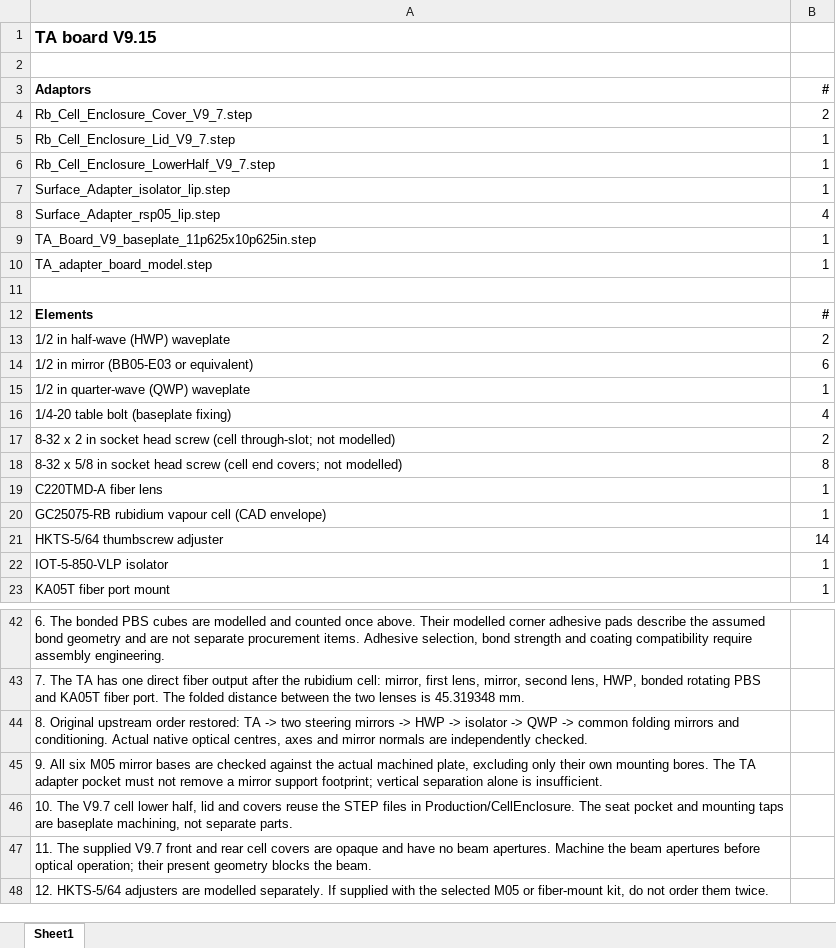
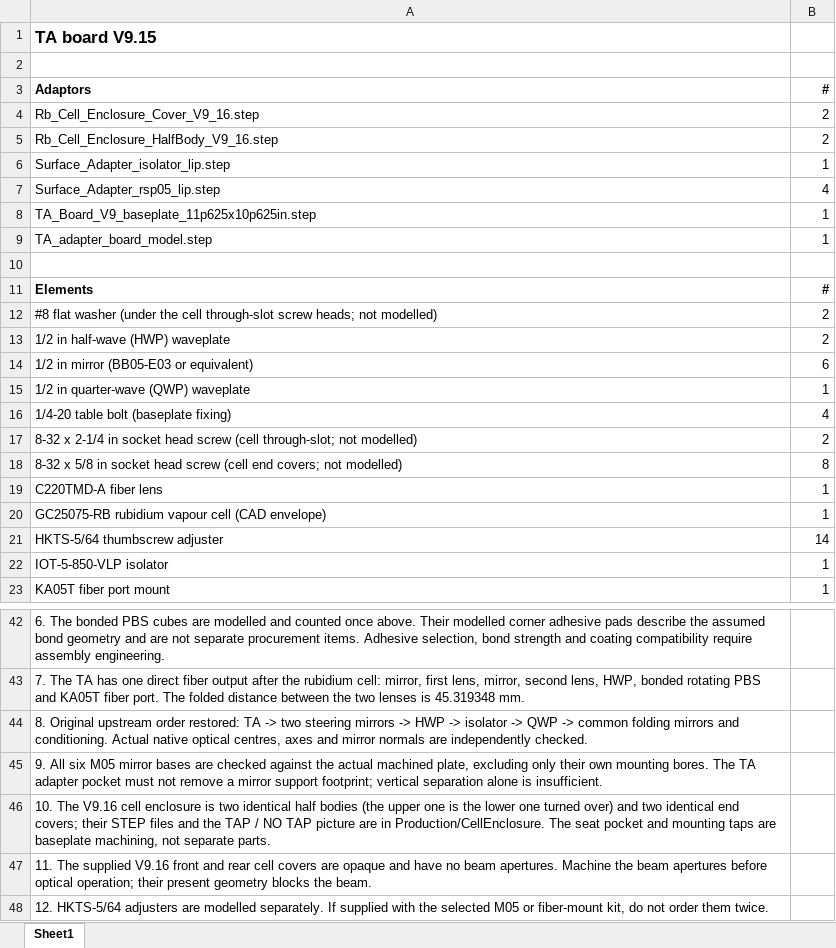
Before and after one commit to hybrid-lab/PyOpticL_Rubidium_System, an Excel workbook: Production/TABoardV9/TA_Board_V9.xlsx, sheet Sheet1, drawn as a sheet; only a part is shown, gaps mark what is left out; values as stored, in another font and other column widths than the file's, no borders; removed rows and columns are numbered as before the commit, all else as after; the diff names each change by its address in the sheet, - before the commit and + after, or states it on an @@ line.

```diff
--- a/Production/TABoardV9/TA_Board_V9.xlsx (sheet Sheet1)
+++ b/Production/TABoardV9/TA_Board_V9.xlsx (sheet Sheet1)
-A4 (Adaptors): Rb_Cell_Enclosure_Cover_V9_7.step
+A4 (Adaptors): Rb_Cell_Enclosure_Cover_V9_16.step
-row 5: Rb_Cell_Enclosure_Lid_V9_7.step | 1
-row 6: Rb_Cell_Enclosure_LowerHalf_V9_7.step | 1
+row 5: Rb_Cell_Enclosure_HalfBody_V9_16.step | 2
+row 12: #8 flat washer (under the cell through-slot screw heads; not modelled) | 2
-A17 (Adaptors): 8-32 x 2 in socket…
+A17 (Adaptors): 8-32 x 2-1/4 in socket…
-A46 (Adaptors): 10. The V9.7 cell lower half, lid and covers reuse the STEP files in Production/CellEnclosure.…
+A46 (Adaptors): 10. The V9.16 cell enclosure is two identical half bodies (the upper one is the lower one turned over) and two identical end covers; their STEP files and the TAP / NO TAP picture are in Production/CellEnclosure.…
-A47 (Adaptors): …The supplied V9.7 front and…
+A47 (Adaptors): …The supplied V9.16 front and…
```
Also changed, not shown: Production/LatticeBoardV9/Lattice_Board_V9.xlsx, 25 other files.
